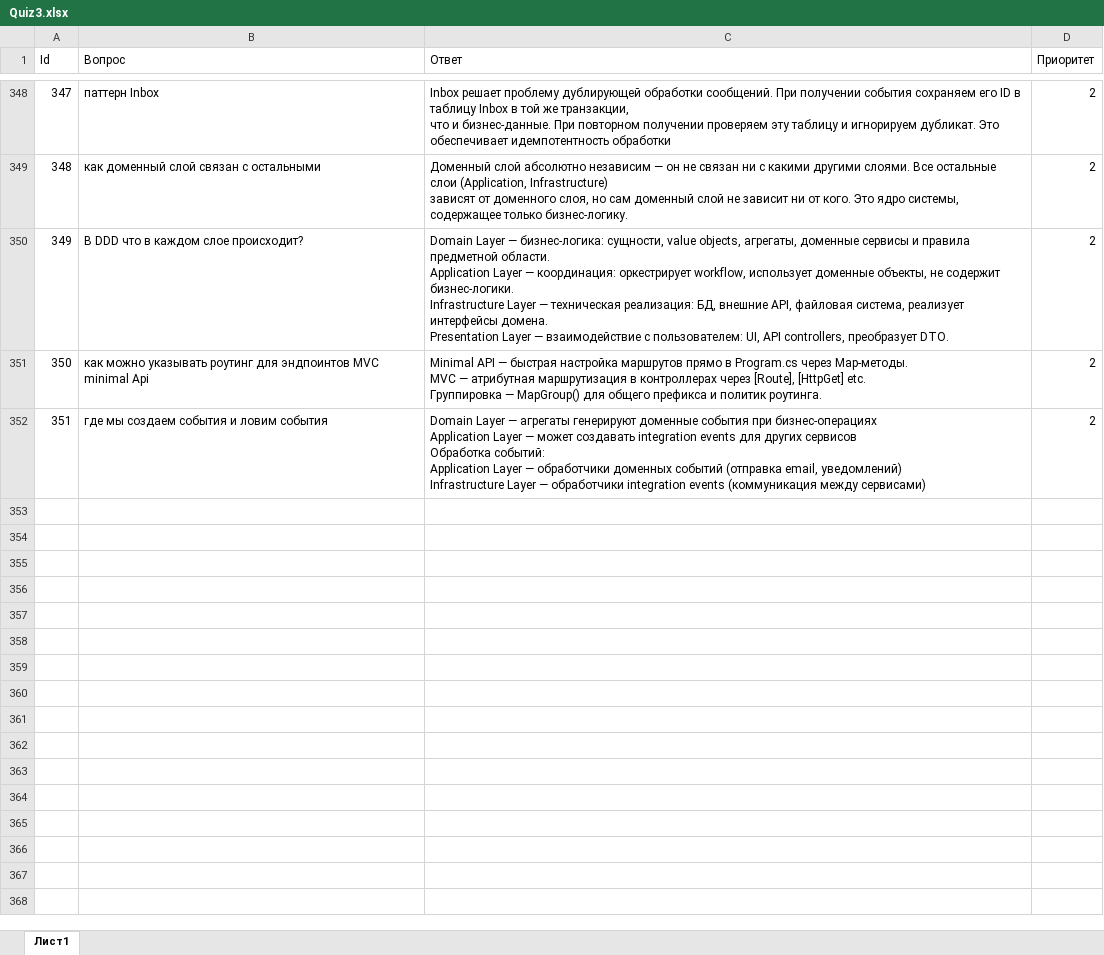
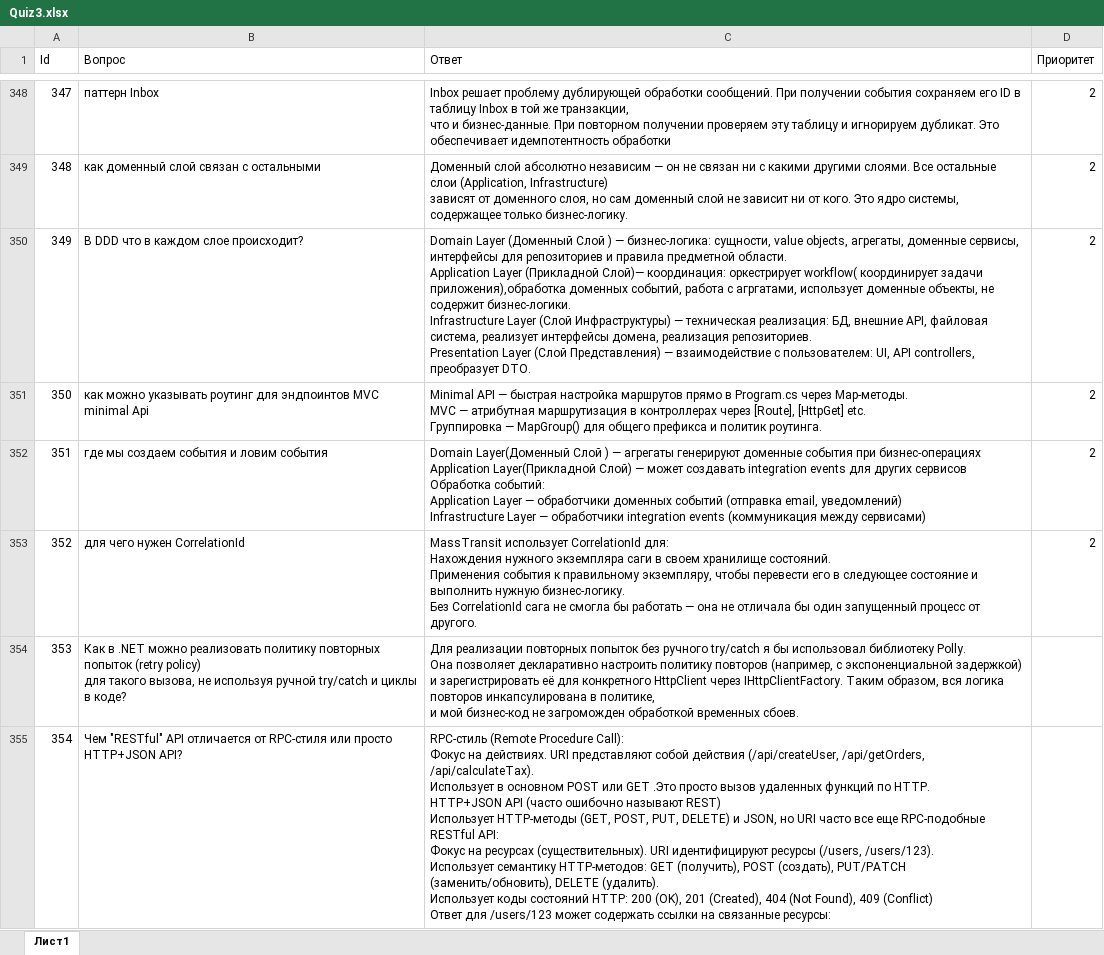
Before and after one commit to pollosatyi/Quiz-3, an Excel workbook: Quiz 3/bin/Debug/net9.0/Quiz3.xlsx, sheet Лист1, drawn as a sheet; only a part is shown, gaps mark what is left out; values as stored, in another font and other column widths than the file's, no borders; ↵ is a line break in a cell; the diff covers the shown part only; the diff names each change by its address in the sheet, - before the commit and + after, or states it on an @@ line.

Commit message:
127

```diff
--- a/Quiz 3/bin/Debug/net9.0/Quiz3.xlsx (sheet Лист1)
+++ b/Quiz 3/bin/Debug/net9.0/Quiz3.xlsx (sheet Лист1)
-C350 (Ответ): Domain Layer — бизнес-логика: сущности, value objects, агрегаты, доменные сервисы и правила предметной области. ↵ Application Layer — координация: оркестрирует workflow, использует доменные объекты, не содержит бизнес-логики. ↵ Infrastructure Layer — техническая реализация: БД, внешние API, файловая система, реализует интерфейсы домена. ↵ Presentation Layer — взаимодействие…
+C350 (Ответ): Domain Layer (Доменный Слой ) — бизнес-логика: сущности, value objects, агрегаты, доменные сервисы, интерфейсы для репозиториев и правила предметной области. ↵ Application Layer (Прикладной Слой)— координация: оркестрирует workflow( координирует задачи приложения),обработка доменных событий, работа с агргатами, использует доменные объекты, не содержит бизнес-логики. ↵ Infrastructure Layer (Слой Инфраструктуры) — техническая реализация: БД, внешние API, файловая система, реализует интерфейсы домена, реализация репозиториев. ↵ Presentation Layer (Слой Представления) — взаимодействие…
-C352 (Ответ): Domain Layer — агрегаты генерируют доменные события при бизнес-операциях ↵ Application Layer — может…
+C352 (Ответ): Domain Layer(Доменный Слой ) — агрегаты генерируют доменные события при бизнес-операциях ↵ Application Layer(Прикладной Слой) — может…
+row 353: 352 | для чего нужен CorrelationId | MassTransit использует CorrelationId для: ↵ Нахождения нужного экземпляра саги в своем хранилище состояний. ↵ Применения события к правильному экземпляру, чтобы перевести его в следующее состояние и выполнить нужную бизнес-логику. ↵ Без CorrelationId сага не смогла бы работать — она не отличала бы один запущенный процесс от другого. | 2
+row 354: 353 | Как в .NET можно реализовать политику повторных попыток (retry policy) ↵ для такого вызова, не используя ручной try/catch и циклы в коде? | Для реализации повторных попыток без ручного try/catch я бы использовал библиотеку Polly. ↵ Она позволяет декларативно настроить политику повторов (например, с экспоненциальной задержкой) ↵ и зарегистрировать её для конкретного HttpClient через IHttpClientFactory. Таким образом, вся логика повторов инкапсулирована в политике, ↵ и мой бизнес-код не загроможден обработкой временных сбоев.
+row 355: 354 | Чем "RESTful" API отличается от RPC-стиля или просто HTTP+JSON API? | RPC-стиль (Remote Procedure Call): ↵ Фокус на действиях. URI представляют собой действия (/api/createUser, /api/getOrders, /api/calculateTax). ↵ Использует в основном POST или GET .Это просто вызов удаленных функций по HTTP. ↵ HTTP+JSON API (часто ошибочно называют REST) ↵ Использует HTTP-методы (GET, POST, PUT, DELETE) и JSON, но URI часто все еще RPC-подобные ↵ RESTful API: ↵ Фокус на ресурсах (существительных). URI идентифицируют ресурсы (/users, /users/123). ↵ Использует семантику HTTP-методов: GET (получить), POST (создать), PUT/PATCH (заменить/обновить), DELETE (удалить). ↵ Использует коды состояний HTTP: 200 (OK), 201 (Created), 404 (Not Found), 409 (Conflict) ↵ Ответ для /users/123 может содержать ссылки на связанные ресурсы:
```
Also changed, not shown: 5 added rows and 6 edited cells elsewhere in this sheet.
